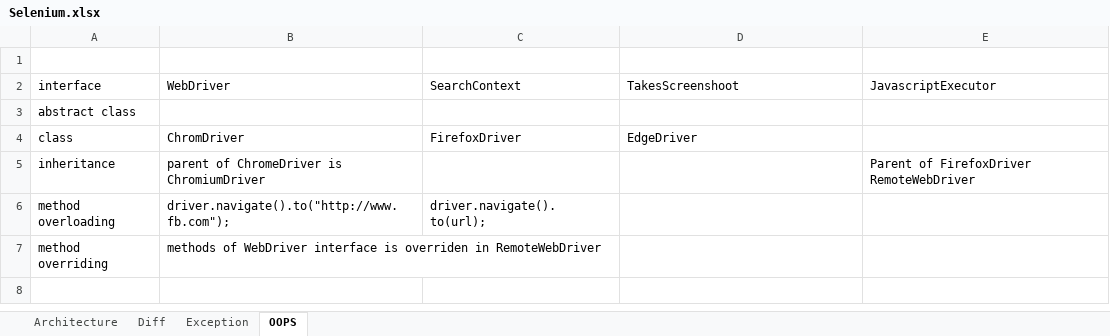
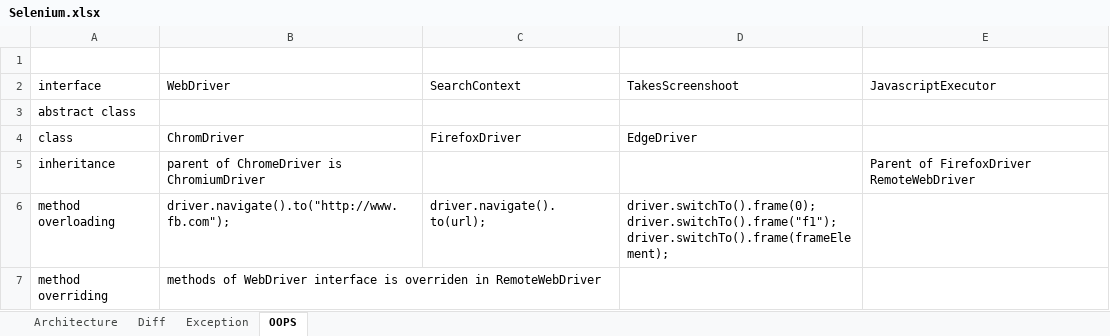
Before and after one commit to AksharaBhanu/B115, an Excel workbook: Selenium.xlsx, sheet OOPS, drawn as a sheet; values as stored, in another font and other column widths than the file's, no borders; ↵ is a line break in a cell; the diff names each change by its address in the sheet, - before the commit and + after, or states it on an @@ line.

```diff
--- a/Selenium.xlsx (sheet OOPS)
+++ b/Selenium.xlsx (sheet OOPS)
-D6 (TakesScreenshoot): (empty)
+D6 (TakesScreenshoot): driver.switchTo().frame(0); ↵ driver.switchTo().frame("f1"); ↵ driver.switchTo().frame(frameElement);
```
Also changed, not shown: sheet Exception, 21 other files.
